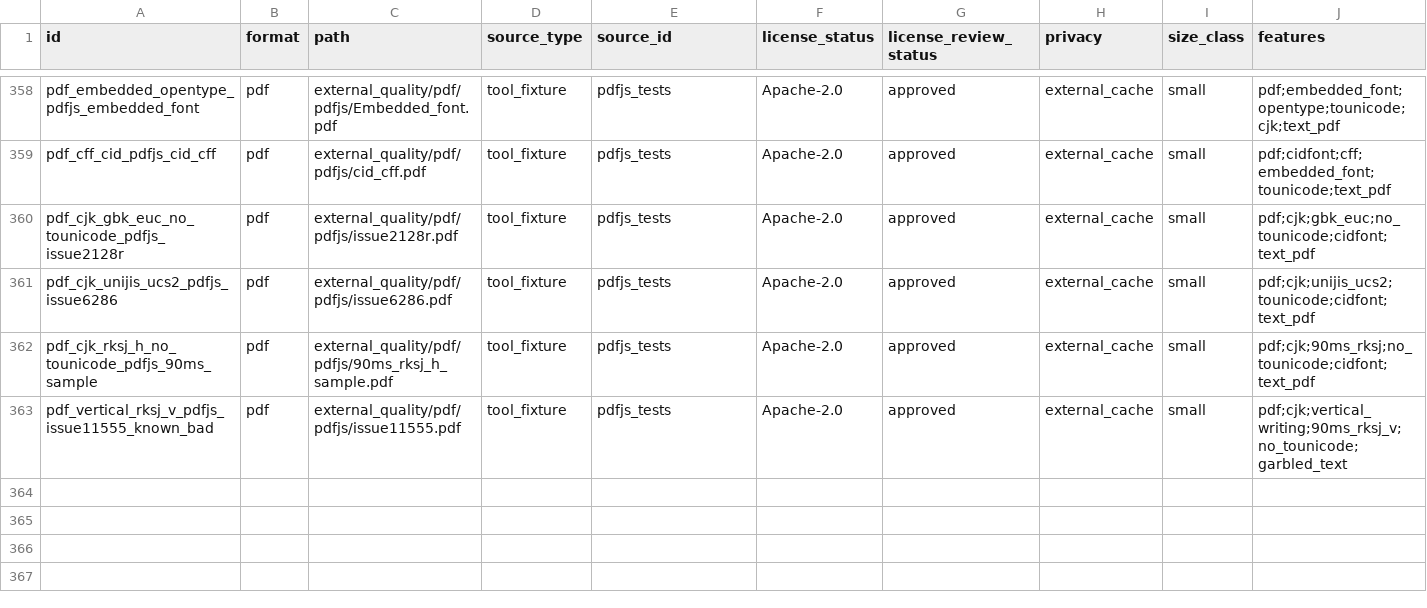
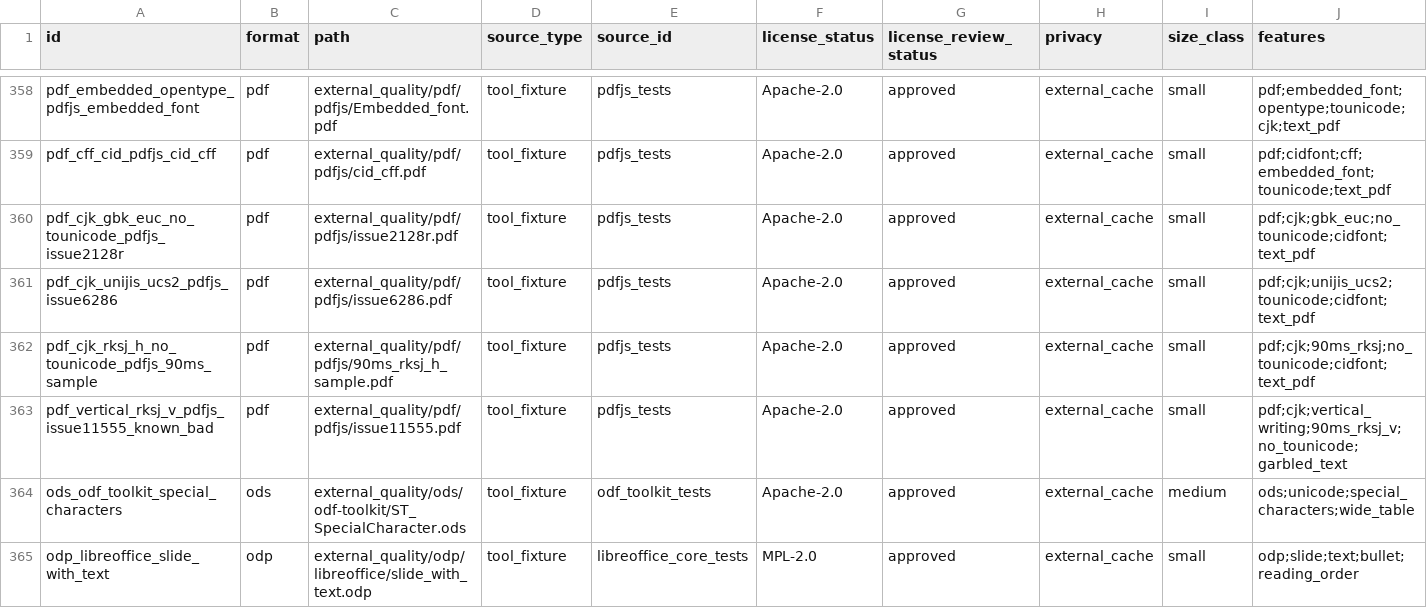
Before and after one commit to ZSeanYves/markitdown-quality-lab, a TSV file: external_quality/MANIFEST.tsv, drawn as a sheet; only a part is shown, gaps mark what is left out; rows hold the shown columns only; the diff names each change by its address in the sheet, - before the commit and + after, or states it on an @@ line.

Commit message:
test: expand ODF quality corpus

```diff
--- a/external_quality/MANIFEST.tsv
+++ b/external_quality/MANIFEST.tsv
+row 364: ods_odf_toolkit_special_characters | ods | external_quality/ods/odf-toolkit/ST_SpecialCharacter.ods | tool_fixture | odf_toolkit_tests | Apache-2.0 | approved | external_cache | medium | ods;unicode;special_characters;wide_table
+row 365: odp_libreoffice_slide_with_text | odp | external_quality/odp/libreoffice/slide_with_text.odp | tool_fixture | libreoffice_core_tests | MPL-2.0 | approved | external_cache | small | odp;slide;text;bullet;reading_order
```
Also changed, not shown: external_quality/SOURCE_CATALOG.tsv, 3 other files.
